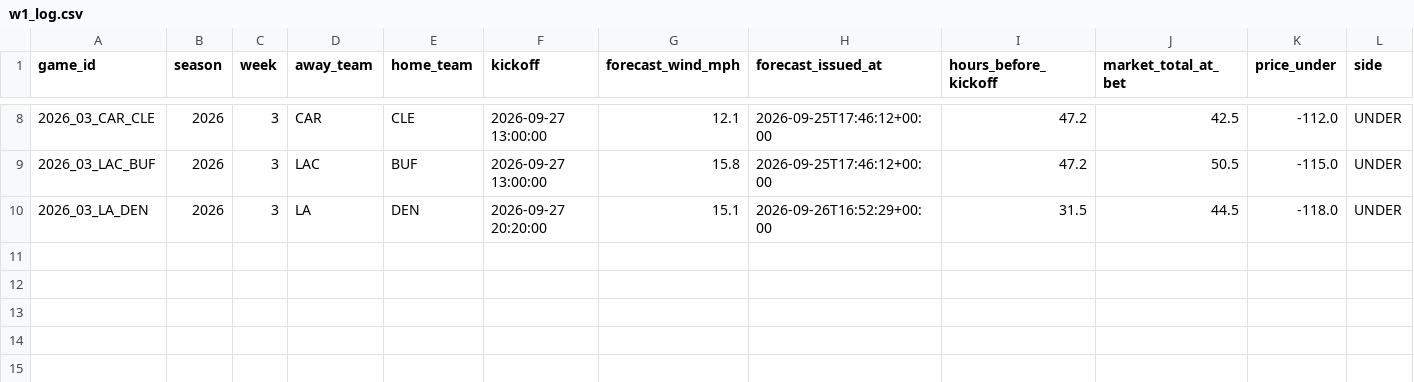
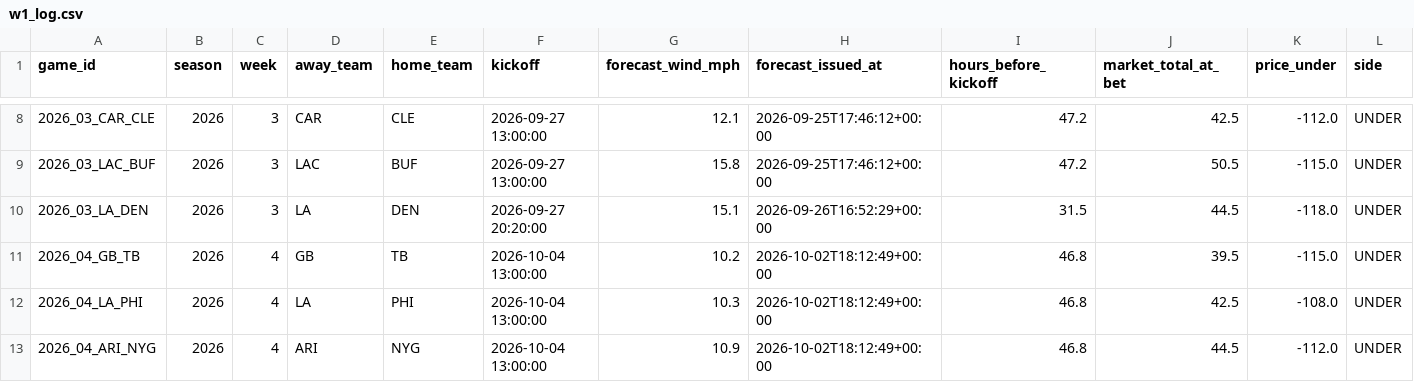
Before and after one commit to grantmelton30/fourth-down-forecast, a CSV file: nfl-model/data/w1_log.csv, drawn as a sheet; only a part is shown, gaps mark what is left out; rows hold the shown columns only; the diff names each change by its address in the sheet, - before the commit and + after, or states it on an @@ line.

```diff
--- a/nfl-model/data/w1_log.csv
+++ b/nfl-model/data/w1_log.csv
+row 11: 2026_04_GB_TB | 2026 | 4 | GB | TB | 2026-10-04 13:00:00 | 10.2 | 2026-10-02T18:12:49+00:00 | 46.8 | 39.5 | -115.0 | UNDER
+row 12: 2026_04_LA_PHI | 2026 | 4 | LA | PHI | 2026-10-04 13:00:00 | 10.3 | 2026-10-02T18:12:49+00:00 | 46.8 | 42.5 | -108.0 | UNDER
+row 13: 2026_04_ARI_NYG | 2026 | 4 | ARI | NYG | 2026-10-04 13:00:00 | 10.9 | 2026-10-02T18:12:49+00:00 | 46.8 | 44.5 | -112.0 | UNDER
```
Also changed, not shown: data/internal/graded_games_v2.csv, ncaa-model/data/p1_log.csv, 2 other files.
